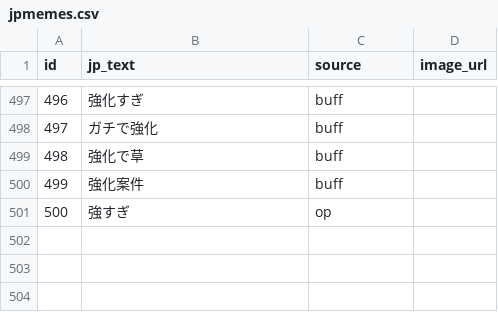
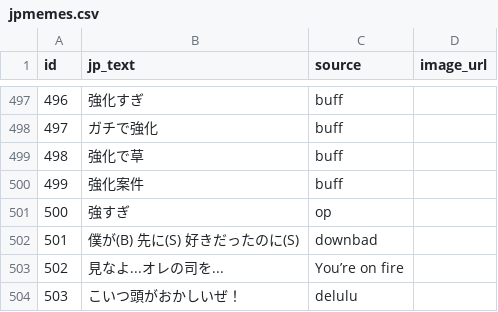
Before and after one commit to ERIKASBSK/crosslingual-meme-search_NEW, a CSV file: data/jpmemes.csv, drawn as a sheet; only a part is shown, gaps mark what is left out.

Commit message:
Add files via upload

```diff
--- a/data/jpmemes.csv
+++ b/data/jpmemes.csv
@@ -501 +501,4 @@ id,jp_text,source,image_url
 500,強すぎ,op,
+501,僕が(B) 先に(S) 好きだったのに(S),downbad,
+502,見なよ...オレの司を...,You’re on fire,
+503,こいつ頭がおかしいぜ！,delulu,
```
